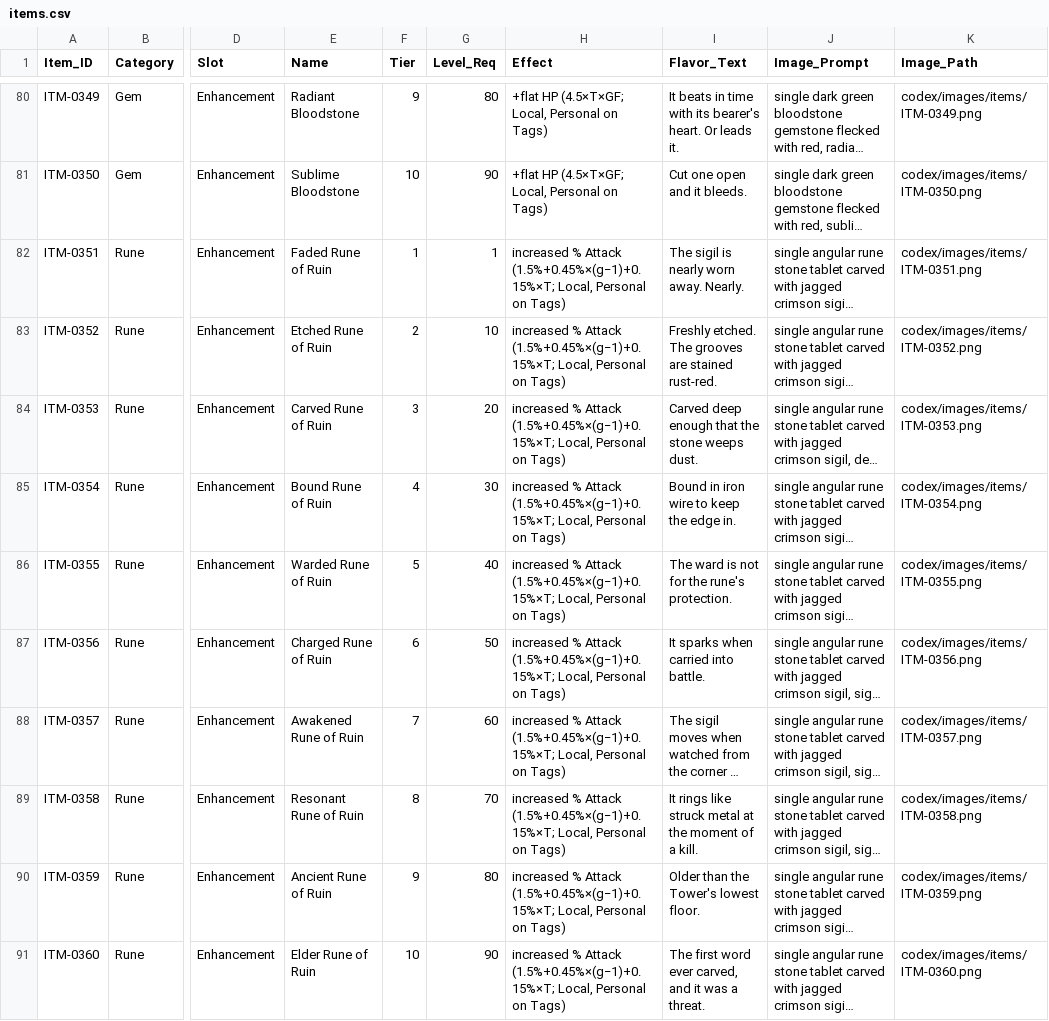
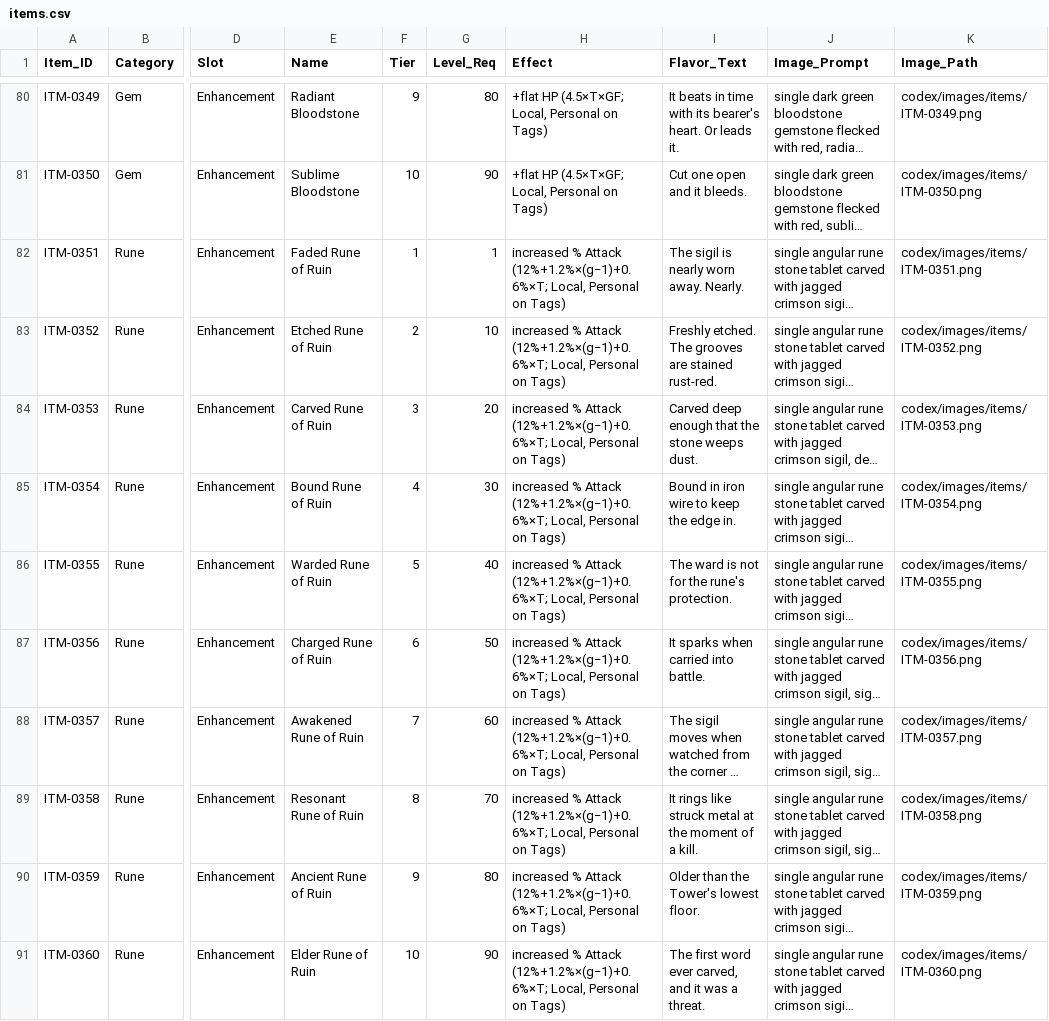
Before and after one commit to eccestanczyk/dfmc, a CSV file: codex/items.csv, drawn as a sheet; only a part is shown, gaps mark what is left out; long unchanged cells end in …; the diff covers the shown part only; the diff names each change by its address in the sheet, - before the commit and + after, or states it on an @@ line.

```diff
--- a/codex/items.csv
+++ b/codex/items.csv
-H82:H91 (Effect): …% Attack (1.5%+0.45%×(g−1)+0.15%×T; Local, Personal…
+H82:H91 (Effect): …% Attack (12%+1.2%×(g−1)+0.6%×T; Local, Personal…
```
Also changed, not shown: 20 edited cells elsewhere in this file.
